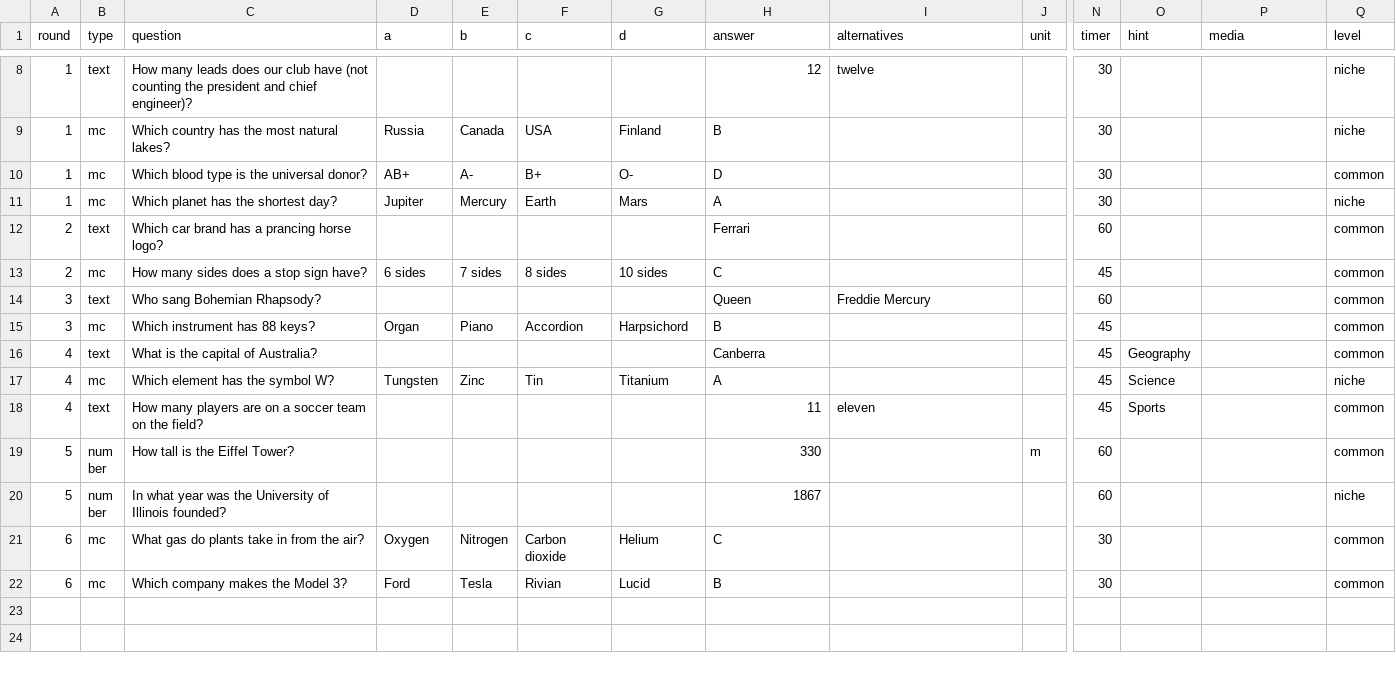
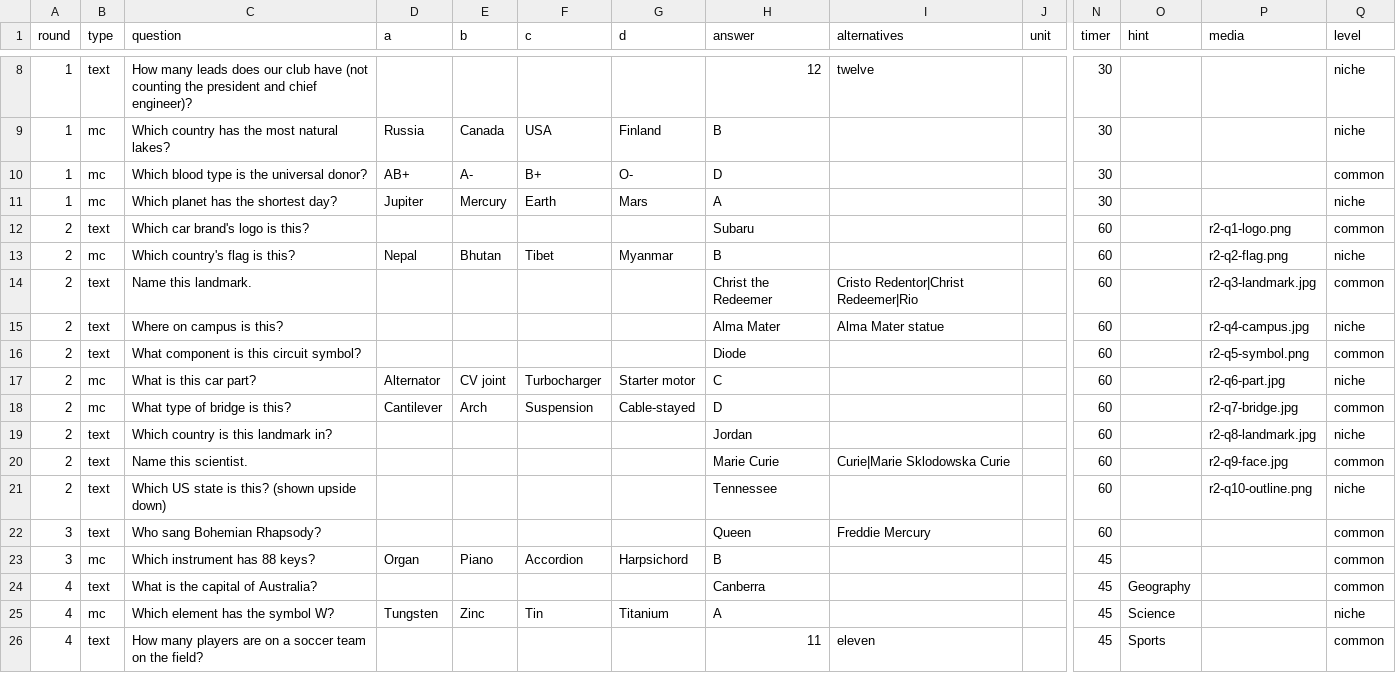
Before and after one commit to Shoeyoung25/eco-cup, a CSV file: trivia/questions.csv, drawn as a sheet; only a part is shown, gaps mark what is left out; the shorter side is filled out with more unchanged rows; removed rows and columns are numbered as before the commit, all else as after; rows hold the shown columns only; the diff names each change by its address in the sheet, - before the commit and + after, or states it on an @@ line.

```diff
--- a/trivia/questions.csv
+++ b/trivia/questions.csv
-C12 (question): Which car brand has a prancing horse logo?
+C12 (question): Which car brand's logo is this?
-H12 (answer): Ferrari
+H12 (answer): Subaru
-P12 (media): (empty)
+P12 (media): r2-q1-logo.png
-row 13: 2 | mc | How many sides does a stop sign have? | 6 sides | 7 sides | 8 sides | 10 sides | C |  |  | 45 |  |  | common
+row 13: 2 | mc | Which country's flag is this? | Nepal | Bhutan | Tibet | Myanmar | B |  |  | 60 |  | r2-q2-flag.png | niche
+row 14: 2 | text | Name this landmark. |  |  |  |  | Christ the Redeemer | Cristo Redentor|Christ Redeemer|Rio |  | 60 |  | r2-q3-landmark.jpg | common
+row 15: 2 | text | Where on campus is this? |  |  |  |  | Alma Mater | Alma Mater statue |  | 60 |  | r2-q4-campus.jpg | niche
+row 16: 2 | text | What component is this circuit symbol? |  |  |  |  | Diode |  |  | 60 |  | r2-q5-symbol.png | common
+row 17: 2 | mc | What is this car part? | Alternator | CV joint | Turbocharger | Starter motor | C |  |  | 60 |  | r2-q6-part.jpg | niche
+row 18: 2 | mc | What type of bridge is this? | Cantilever | Arch | Suspension | Cable-stayed | D |  |  | 60 |  | r2-q7-bridge.jpg | common
+row 19: 2 | text | Which country is this landmark in? |  |  |  |  | Jordan |  |  | 60 |  | r2-q8-landmark.jpg | niche
+row 20: 2 | text | Name this scientist. |  |  |  |  | Marie Curie | Curie|Marie Sklodowska Curie |  | 60 |  | r2-q9-face.jpg | common
+row 21: 2 | text | Which US state is this? (shown upside down) |  |  |  |  | Tennessee |  |  | 60 |  | r2-q10-outline.png | niche
```
